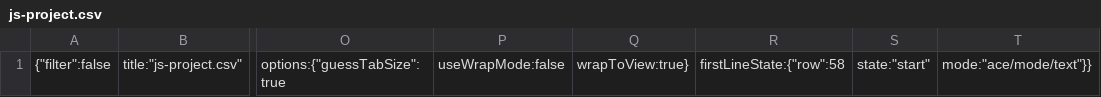
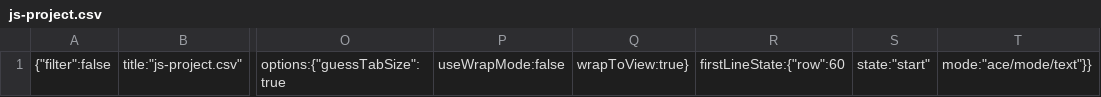
Before and after one commit to pjachimowski/renewable, a CSV file: .c9/metadata/environment/data/js-project.csv, drawn as a sheet; only a part is shown, gaps mark what is left out; the diff names each change by its address in the sheet, - before the commit and + after, or states it on an @@ line.

```diff
--- a/.c9/metadata/environment/data/js-project.csv
+++ b/.c9/metadata/environment/data/js-project.csv
-R1: firstLineState:{"row":58
+R1: firstLineState:{"row":60
```
Also changed, not shown: .c9/metadata/environment/data/Salaries.csv, 8 other files.
